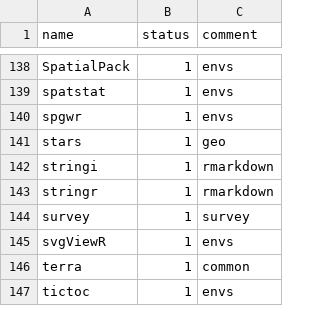
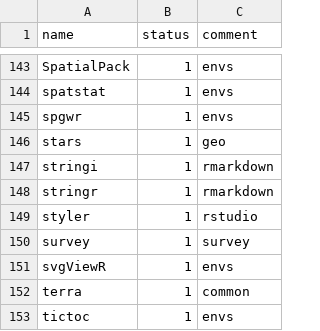
Before and after one commit to ukukas/downloadr, a CSV file: packages.csv, drawn as a sheet; only a part is shown, gaps mark what is left out; the diff covers the shown part only.

Commit message:
add langagueserver and rstudio extensions

```diff
--- a/packages.csv
+++ b/packages.csv
@@ -143,2 +148,3 @@ stringi,1,rmarkdown
 stringr,1,rmarkdown
+styler,1,rstudio
 survey,1,survey
```
Also changed, not shown: 5 added rows elsewhere in this file.
